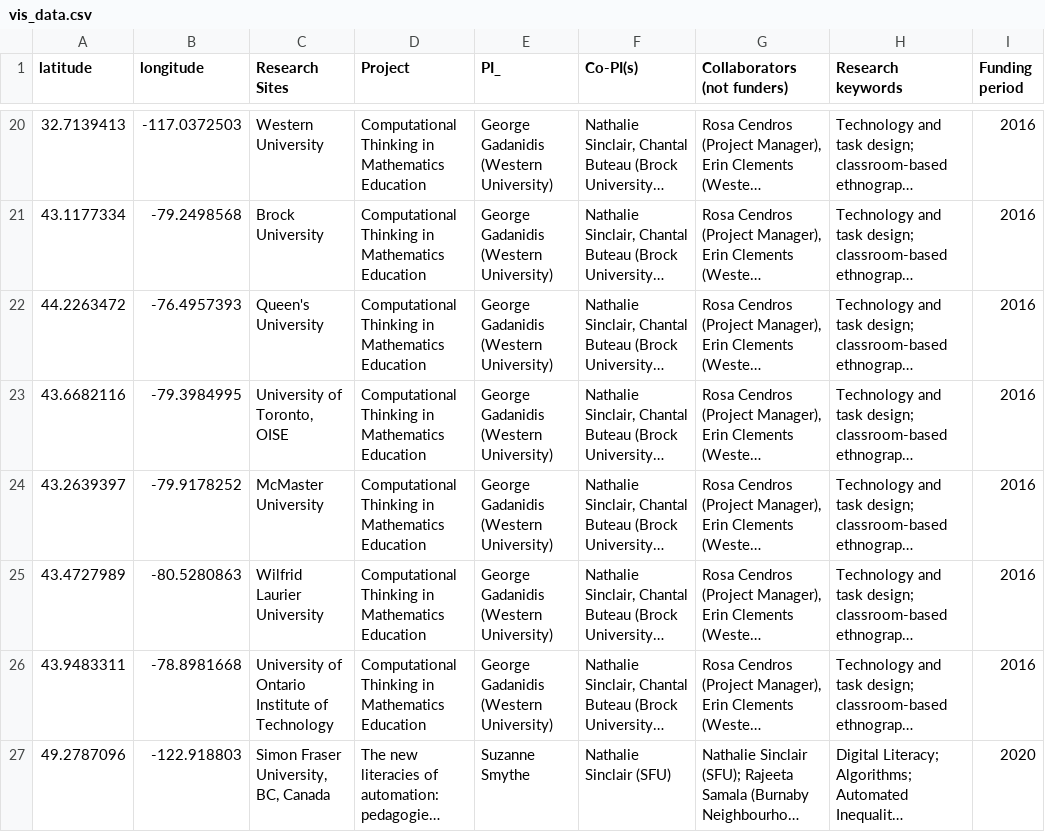
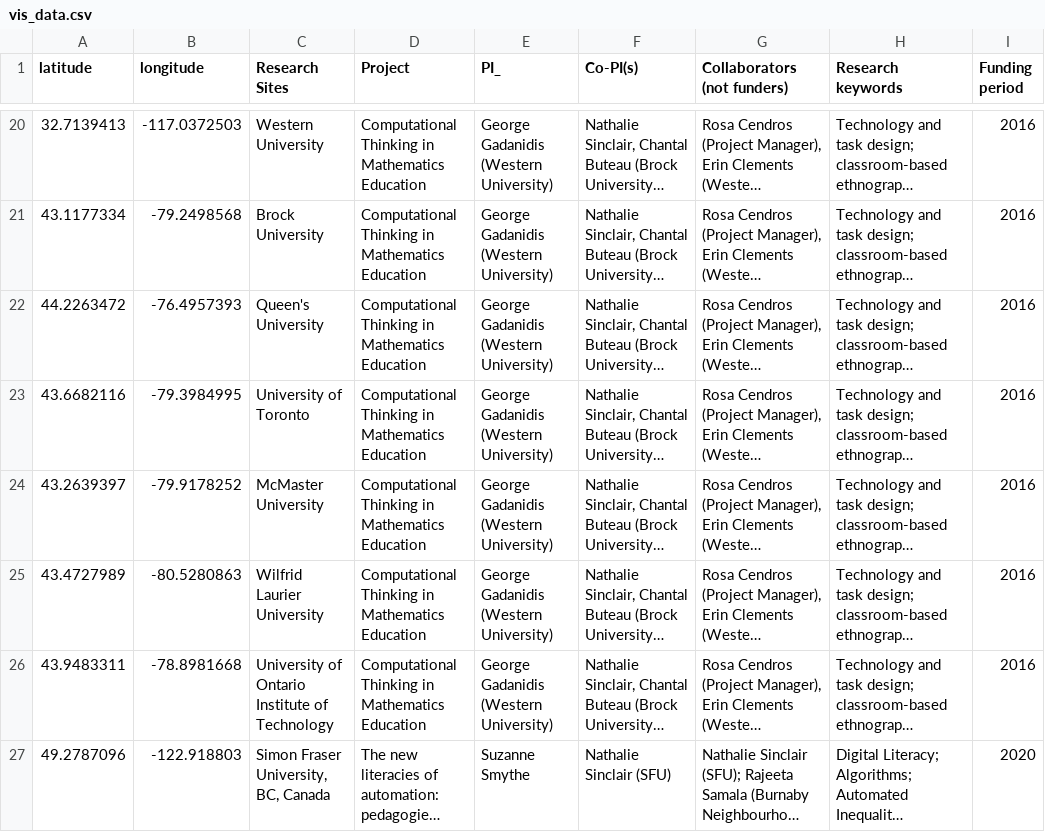
Before and after one commit to quincyw12/research-collaboration-map1, a CSV file: vis_data.csv, drawn as a sheet; only a part is shown, gaps mark what is left out; long unchanged cells end in …; the diff covers the shown part only; the diff names each change by its address in the sheet, - before the commit and + after, or states it on an @@ line.

Commit message:
Clean data

```diff
--- a/vis_data.csv
+++ b/vis_data.csv
-C23 (Research Sites): University of Toronto, OISE
+C23 (Research Sites): University of Toronto
```
Also changed, not shown: 9 edited cells elsewhere in this file.
